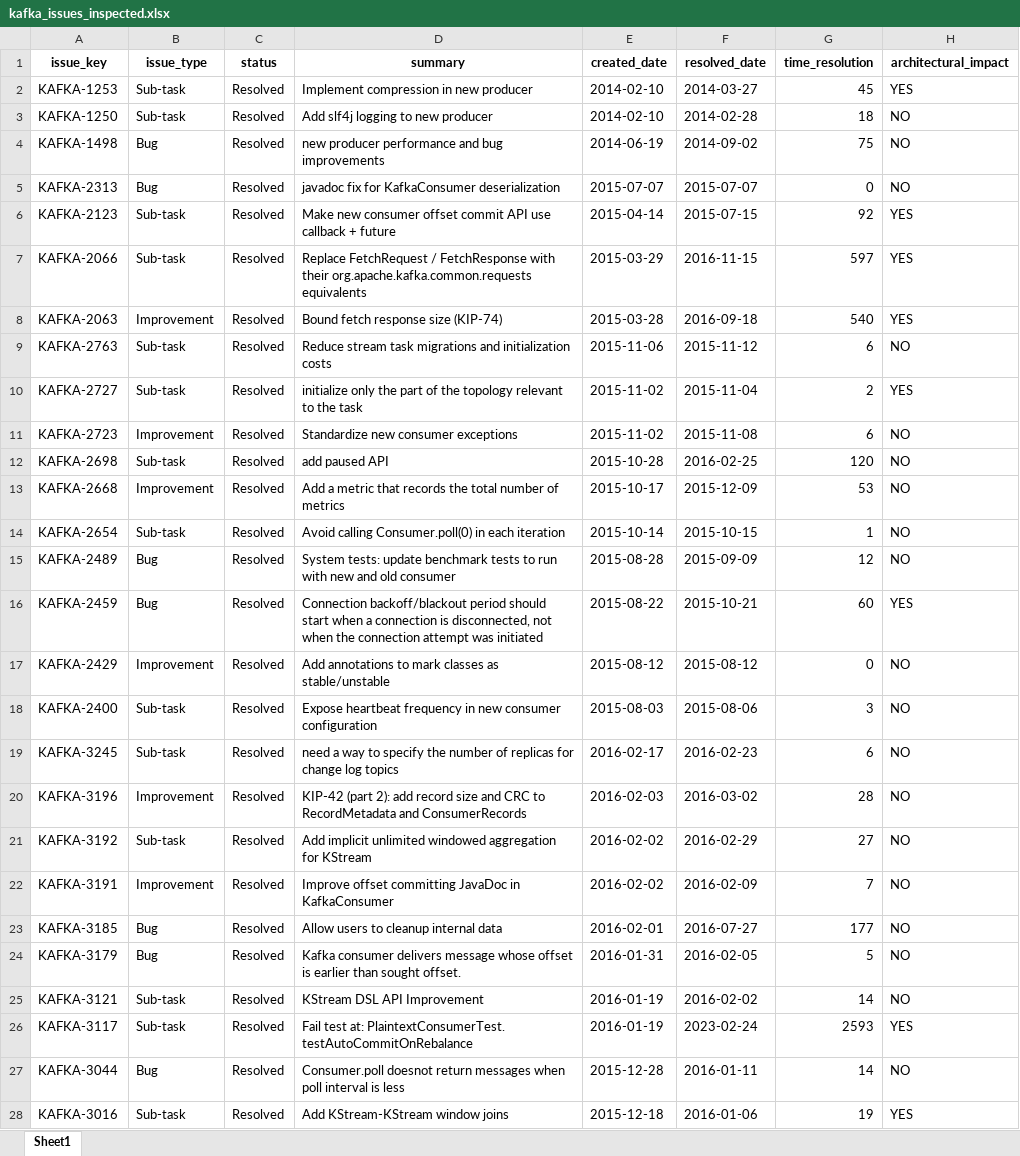
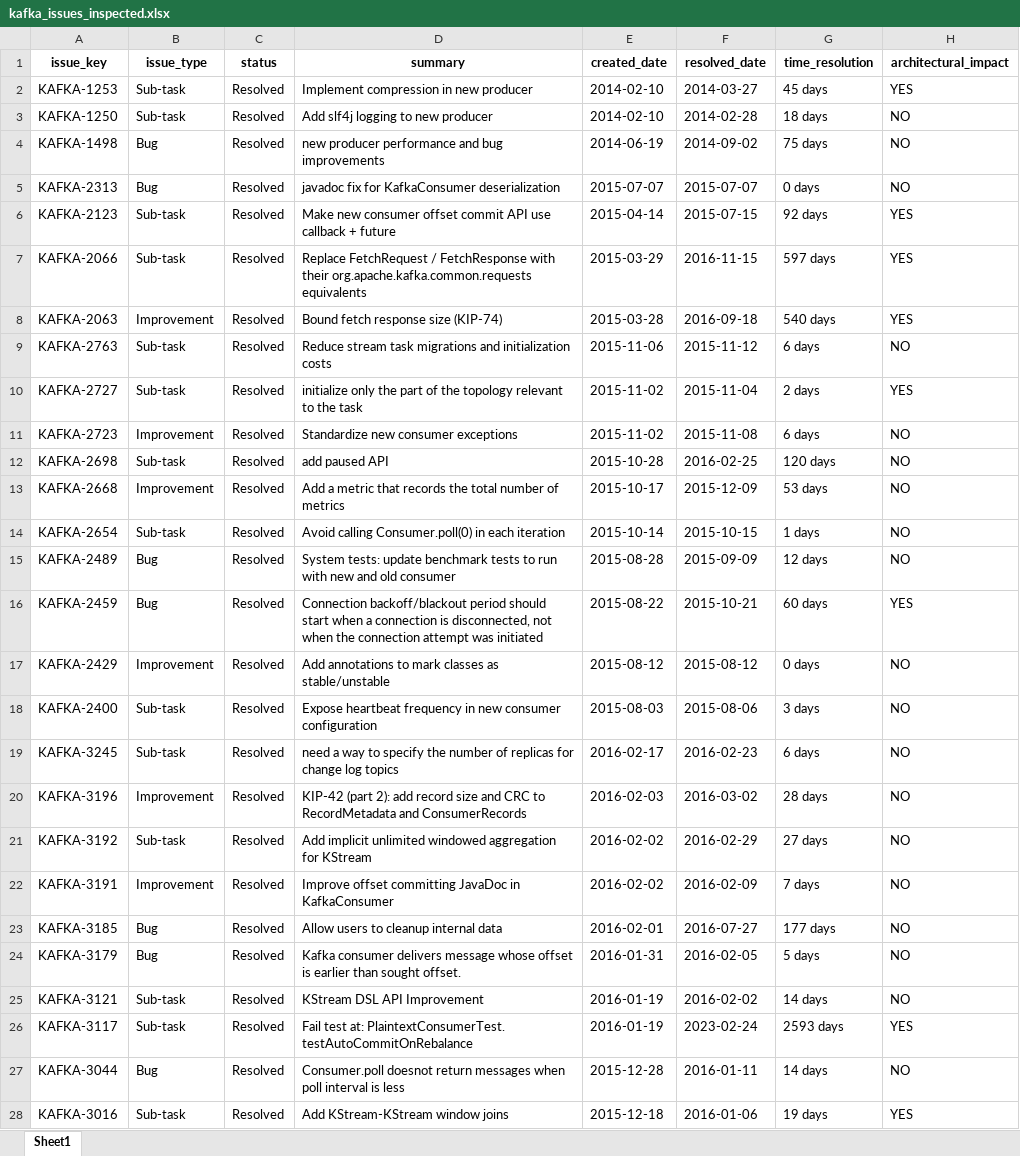
Before and after one commit to armandossrecife/my_validation3, an Excel workbook: kafka/kafka_issues_inspected.xlsx, sheet Sheet1, drawn as a sheet; only a part is shown; values as stored, in another font and other column widths than the file's, no borders; the diff covers the shown part only; the diff names each change by its address in the sheet, - before the commit and + after, or states it on an @@ line.

Commit message:
Add files via upload
Corrigido o tipo data

```diff
--- a/kafka/kafka_issues_inspected.xlsx (sheet Sheet1)
+++ b/kafka/kafka_issues_inspected.xlsx (sheet Sheet1)
-G2 (time_resolution): 45
+G2 (time_resolution): 45 days
-G3 (time_resolution): 18
+G3 (time_resolution): 18 days
-G4 (time_resolution): 75
+G4 (time_resolution): 75 days
-G5 (time_resolution): 0
+G5 (time_resolution): 0 days
-G6 (time_resolution): 92
+G6 (time_resolution): 92 days
-G7 (time_resolution): 597
+G7 (time_resolution): 597 days
-G8 (time_resolution): 540
+G8 (time_resolution): 540 days
-G9 (time_resolution): 6
+G9 (time_resolution): 6 days
-G10 (time_resolution): 2
+G10 (time_resolution): 2 days
-G11 (time_resolution): 6
+G11 (time_resolution): 6 days
-G12 (time_resolution): 120
+G12 (time_resolution): 120 days
-G13 (time_resolution): 53
+G13 (time_resolution): 53 days
-G14 (time_resolution): 1
+G14 (time_resolution): 1 days
-G15 (time_resolution): 12
+G15 (time_resolution): 12 days
-G16 (time_resolution): 60
+G16 (time_resolution): 60 days
-G17 (time_resolution): 0
+G17 (time_resolution): 0 days
-G18 (time_resolution): 3
+G18 (time_resolution): 3 days
-G19 (time_resolution): 6
+G19 (time_resolution): 6 days
-G20 (time_resolution): 28
+G20 (time_resolution): 28 days
-G21 (time_resolution): 27
+G21 (time_resolution): 27 days
-G22 (time_resolution): 7
+G22 (time_resolution): 7 days
-G23 (time_resolution): 177
+G23 (time_resolution): 177 days
-G24 (time_resolution): 5
+G24 (time_resolution): 5 days
-G25 (time_resolution): 14
+G25 (time_resolution): 14 days
-G26 (time_resolution): 2593
+G26 (time_resolution): 2593 days
-G27 (time_resolution): 14
+G27 (time_resolution): 14 days
-G28 (time_resolution): 19
+G28 (time_resolution): 19 days
```
Also changed, not shown: 151 edited cells elsewhere in this sheet.
